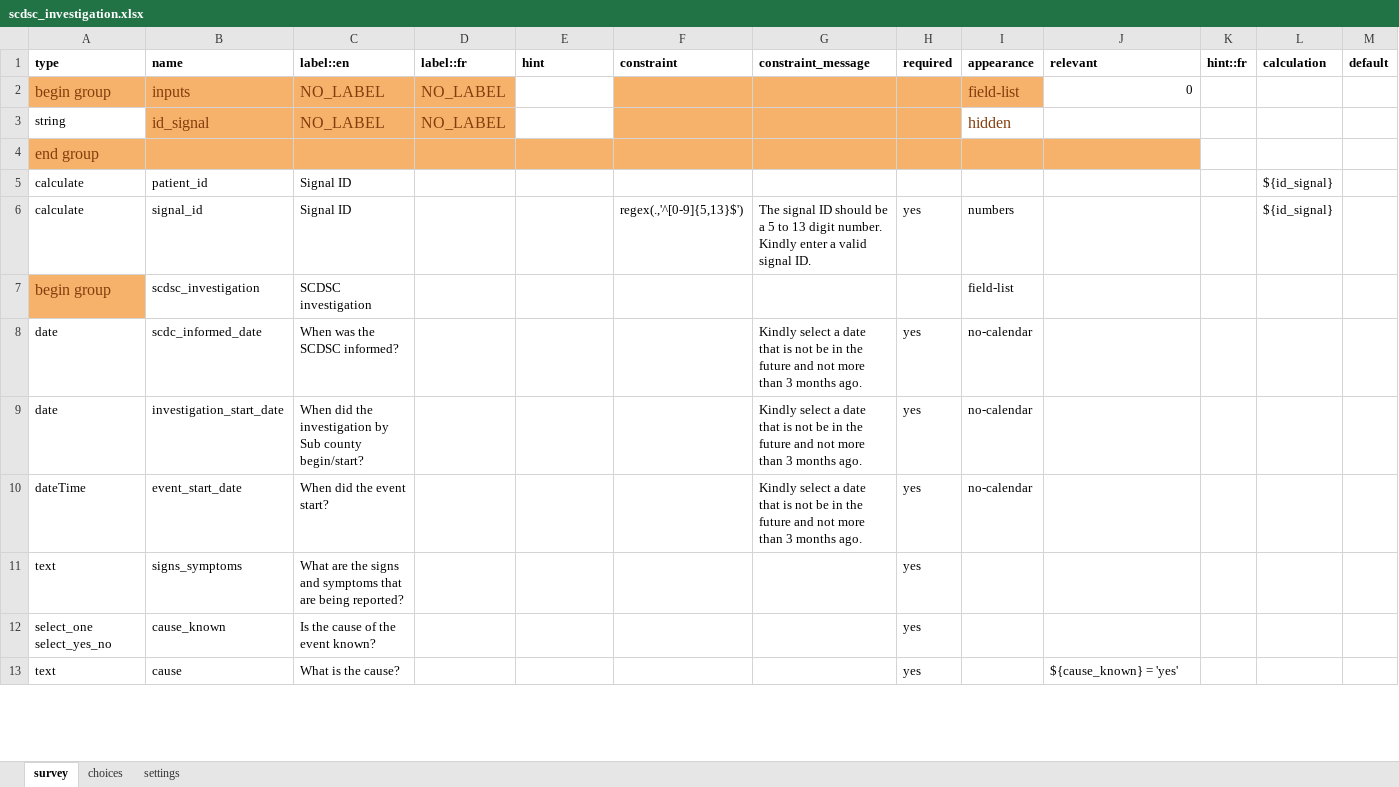
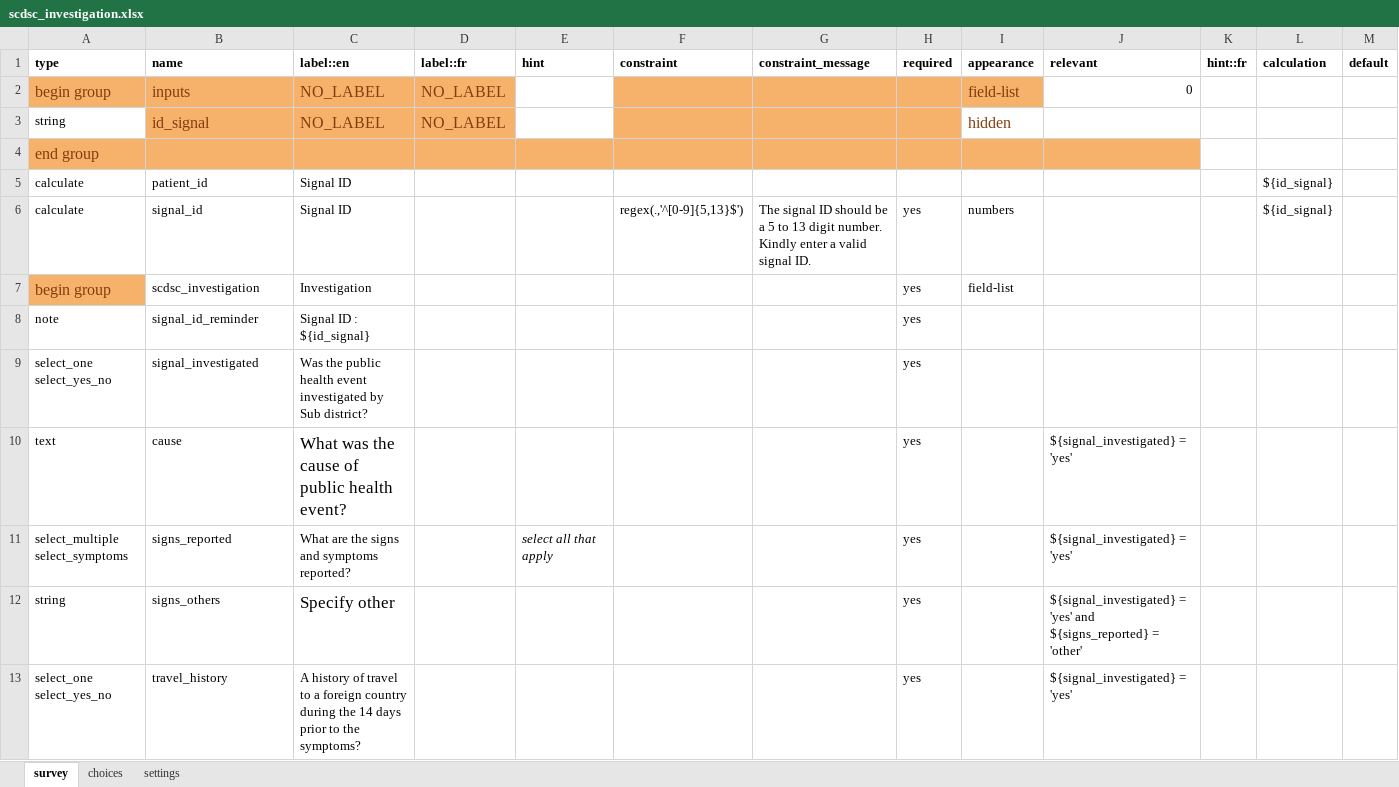
Before and after one commit to medic/config-covid, an Excel workbook: forms/app/scdsc_investigation.xlsx, sheet survey, drawn as a sheet; only a part is shown; values as stored, in another font and other column widths than the file's, no borders; conditional formats not drawn; removed rows and columns are numbered as before the commit, all else as after; the diff covers the shown part only; the diff names each change by its address in the sheet, - before the commit and + after, or states it on an @@ line.

```diff
--- a/forms/app/scdsc_investigation.xlsx (sheet survey)
+++ b/forms/app/scdsc_investigation.xlsx (sheet survey)
-C7 (label::en): SCDSC investigation
+C7 (label::en): Investigation
-H7 (required): (empty)
+H7 (required): yes
-row 8: date | scdc_informed_date | When was the SCDSC informed? |  |  |  | Kindly select a date that is not be in the future and not more than 3 months ago. | yes | no-calendar
-row 9: date | investigation_start_date | When did the investigation by Sub county begin/start? |  |  |  | Kindly select a date that is not be in the future and not more than 3 months ago. | yes | no-calendar
-row 10: dateTime | event_start_date | When did the event start? |  |  |  | Kindly select a date that is not be in the future and not more than 3 months ago. | yes | no-calendar
-row 11: text | signs_symptoms | What are the signs and symptoms that are being reported? |  |  |  |  | yes
+row 8: note | signal_id_reminder | Signal ID : ${id_signal} |  |  |  |  | yes
-B9 (name): cause_known
+B9 (name): signal_investigated
-C9 (label::en): Is the cause of the event known?
+C9 (label::en): Was the public health event investigated by Sub district?
-C10 (label::en): What is the cause?
+C10 (label::en): What was the cause of public health event?
@@ C10 text size: larger @@
-J10 (relevant): ${cause_known} = 'yes'
+J10 (relevant): ${signal_investigated} = 'yes'
+row 11: select_multiple select_symptoms | signs_reported | What are the signs and symptoms reported? |  | select all that apply |  |  | yes |  | ${signal_investigated} = 'yes'
+row 12: string | signs_others | Specify other |  |  |  |  | yes |  | ${signal_investigated} = 'yes' and ${signs_reported} = 'other'
+row 13: select_one select_yes_no | travel_history | A history of travel to a foreign country during the 14 days prior to the symptoms? |  |  |  |  | yes |  | ${signal_investigated} = 'yes'
```
Also changed, not shown: 17 added rows, 24 removed rows, 12 edited cells and cell formats elsewhere in this sheet, sheet choices, forms/app/cha_signal_verification.xlsx, 8 other files.
